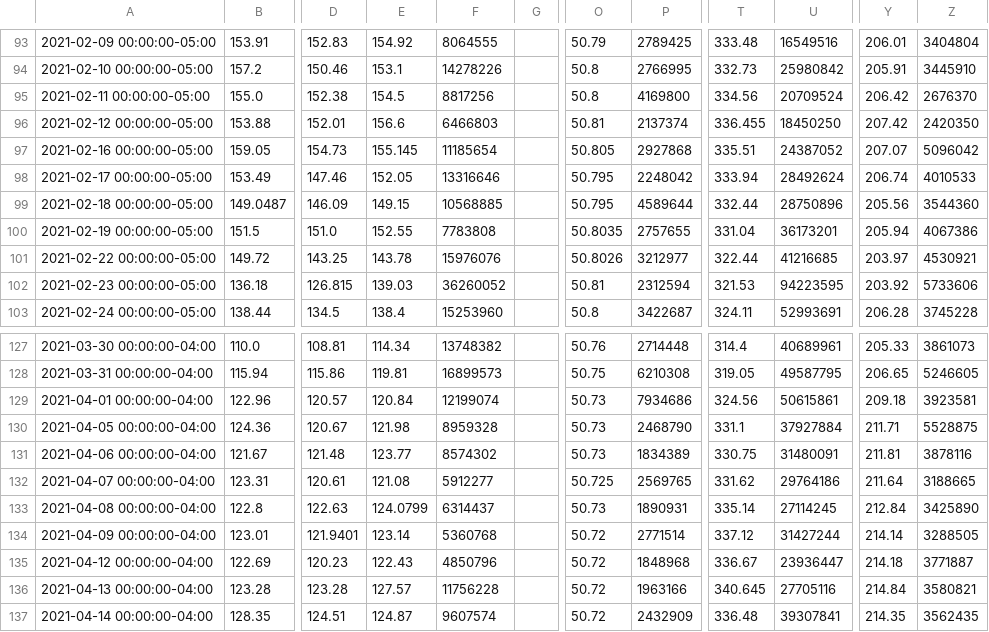
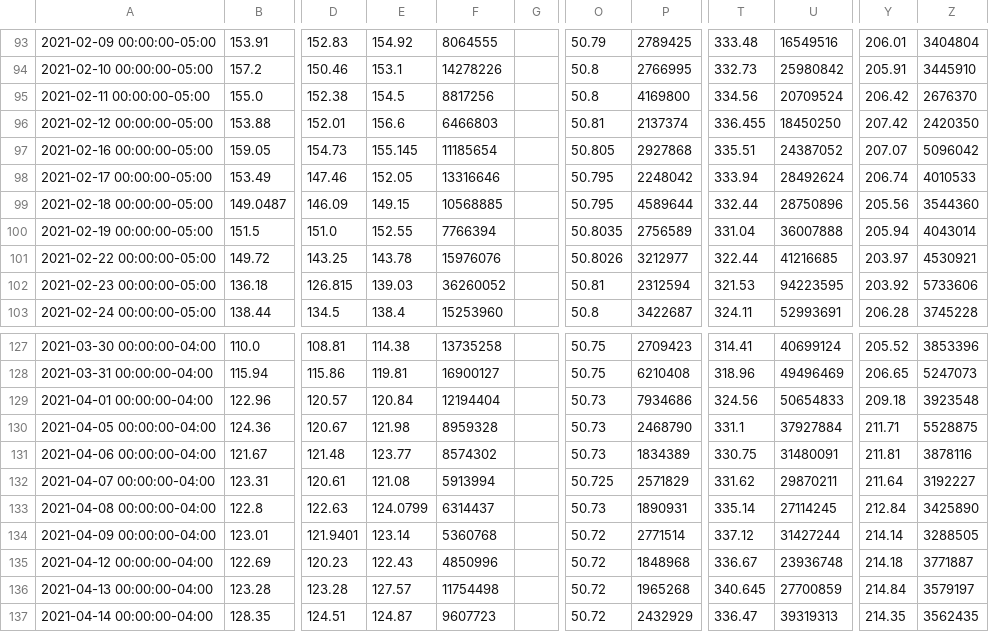
Before and after one commit to bradkaley/NFT_Market_Analysis, a CSV file: Output_csv_data_files/Stocks/ticker_data.csv, drawn as a sheet; only a part is shown, gaps mark what is left out; the diff covers the shown part only; the diff names each change by its address in the sheet, - before the commit and + after, or states it on an @@ line.

```diff
--- a/Output_csv_data_files/Stocks/ticker_data.csv
+++ b/Output_csv_data_files/Stocks/ticker_data.csv
-F100: 7783808
+F100: 7766394
-P100: 2757655
+P100: 2756589
-U100: 36173201
+U100: 36007888
-Z100: 4067386
+Z100: 4043014
-E127: 114.34
+E127: 114.38
-F127: 13748382
+F127: 13735258
-O127: 50.76
+O127: 50.75
-P127: 2714448
+P127: 2709423
-T127: 314.4
+T127: 314.41
-U127: 40689961
+U127: 40699124
-Y127: 205.33
+Y127: 205.52
-Z127: 3861073
+Z127: 3853396
-F128: 16899573
+F128: 16900127
-P128: 6210308
+P128: 6210408
-T128: 319.05
+T128: 318.96
-U128: 49587795
+U128: 49496469
-Z128: 5246605
+Z128: 5247073
-F129: 12199074
+F129: 12194404
-U129: 50615861
+U129: 50654833
-Z129: 3923581
+Z129: 3923548
-F132: 5912277
+F132: 5913994
-P132: 2569765
+P132: 2571829
-U132: 29764186
+U132: 29870211
-Z132: 3188665
+Z132: 3192227
-F135: 4850796
+F135: 4850996
-U135: 23936447
+U135: 23936748
-F136: 11756228
+F136: 11754498
-P136: 1963166
+P136: 1965268
-U136: 27705116
+U136: 27700859
-Z136: 3580821
+Z136: 3579197
-F137: 9607574
+F137: 9607723
-P137: 2432909
+P137: 2432929
-T137: 336.48
+T137: 336.47
-U137: 39307841
+U137: 39319313
```
Also changed, not shown: 127 edited cells elsewhere in this file, Output_csv_data_files/Stocks/closing_prices.csv, 7 other files.
